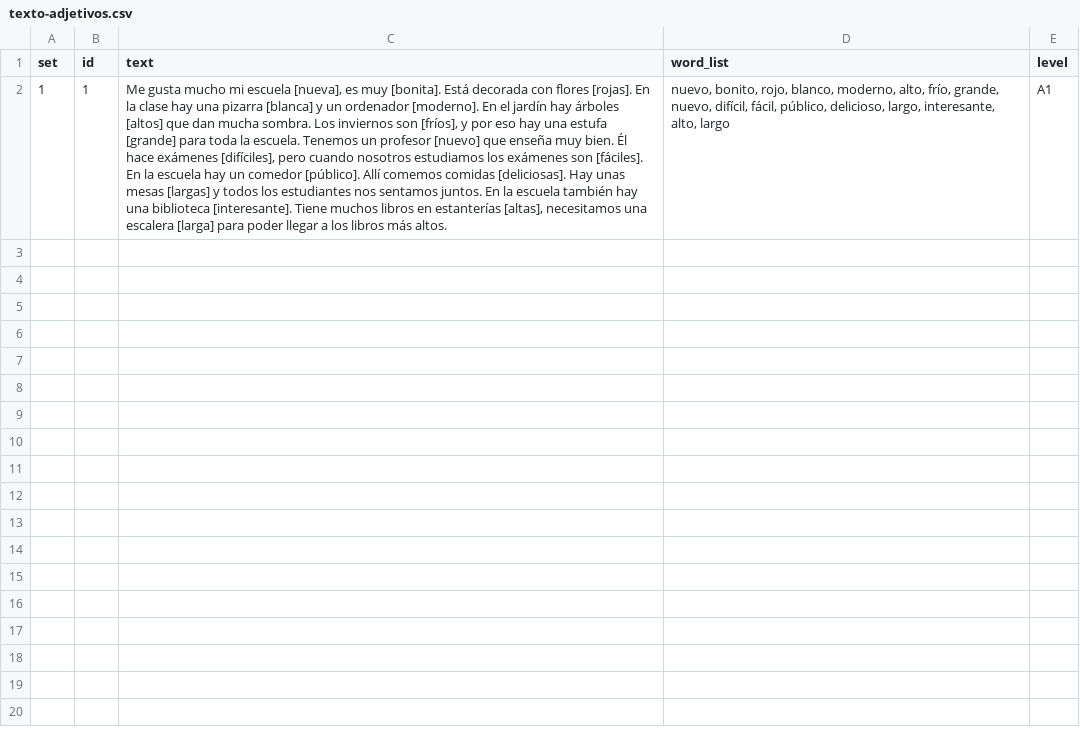
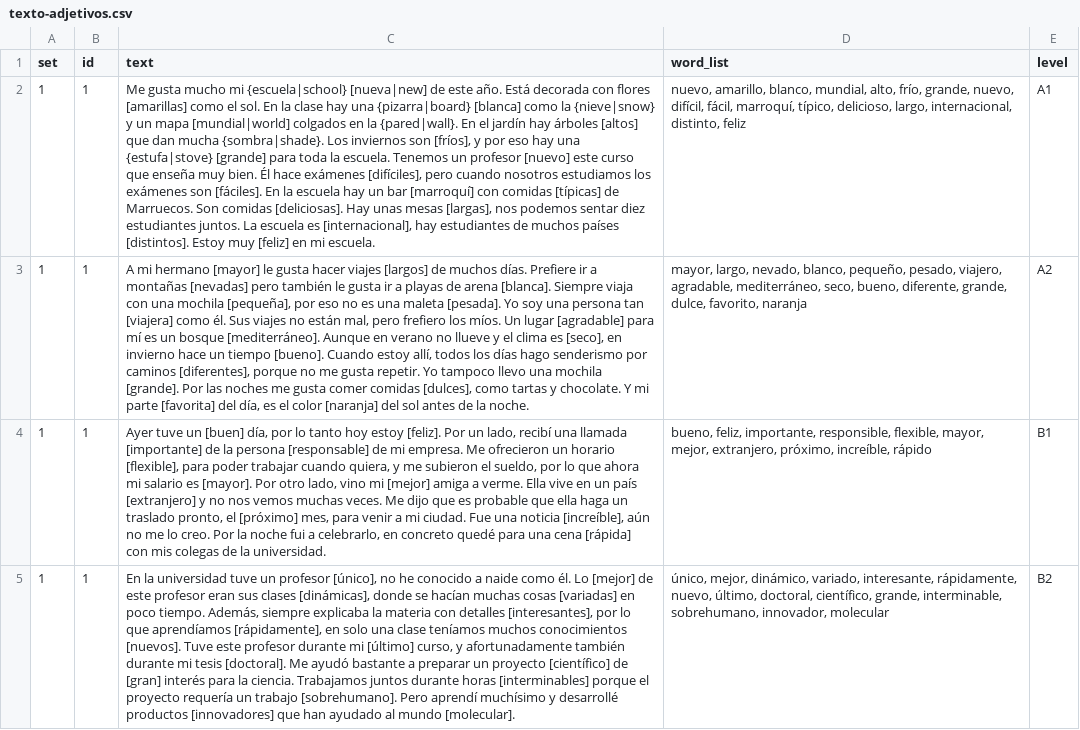
Before and after one commit to beaim19/spanishdespacio, a CSV file: content/exercises/texto-adjetivos.csv, drawn as a sheet; the diff names each change by its address in the sheet, - before the commit and + after, or states it on an @@ line.

Commit message:
added subjunctive, regular, present. Added more textos. UI is changed for phones: smaller keyboard, text scrolling under word bank boxes.

```diff
--- a/content/exercises/texto-adjetivos.csv
+++ b/content/exercises/texto-adjetivos.csv
-C2 (text): …mucho mi escuela [nueva], es muy [bonita]. Está decorada con flores [rojas]. En la clase hay una pizarra [blanca] y un ordenador [moderno]. En el jardín hay árboles [altos] que dan mucha sombra. Los inviernos son [fríos], y por eso hay una estufa [grande] para toda la escuela. Tenemos un profesor [nuevo] que enseña muy bien. Él hace exámenes [difíciles], pero cuando nosotros estudiamos los exámenes son [fáciles]. En la escuela hay un comedor [público]. Allí comemos comidas [deliciosas]. Hay unas mesas [largas] y todos los estudiantes nos sentamos juntos. En la escuela también hay una biblioteca [interesante]. Tiene muchos libros en estanterías [altas], necesitamos una escalera [larga] para poder llegar a los libros más altos.
+C2 (text): …mucho mi {escuela|school} [nueva|new] de este año. Está decorada con flores [amarillas] como el sol. En la clase hay una {pizarra|board} [blanca] como la {nieve|snow} y un mapa [mundial|world] colgados en la {pared|wall}. En el jardín hay árboles [altos] que dan mucha {sombra|shade}. Los inviernos son [fríos], y por eso hay una {estufa|stove} [grande] para toda la escuela. Tenemos un profesor [nuevo] este curso que enseña muy bien. Él hace exámenes [difíciles], pero cuando nosotros estudiamos los exámenes son [fáciles]. En la escuela hay un bar [marroquí] con comidas [típicas] de Marruecos. Son comidas [deliciosas]. Hay unas mesas [largas], nos podemos sentar diez estudiantes juntos. La escuela es [internacional], hay estudiantes de muchos países [distintos]. Estoy muy [feliz] en mi escuela.
-D2 (word_list): nuevo, bonito, rojo, blanco, moderno, alto, frío, grande, nuevo, difícil, fácil, público, delicioso, largo, interesante, alto, largo
+D2 (word_list): nuevo, amarillo, blanco, mundial, alto, frío, grande, nuevo, difícil, fácil, marroquí, típico, delicioso, largo, internacional, distinto, feliz
+row 3: 1 | 1 | A mi hermano [mayor] le gusta hacer viajes [largos] de muchos días. Prefiere ir a montañas [nevadas] pero también le gusta ir a playas de arena [blanca]. Siempre viaja con una mochila [pequeña], por eso no es una maleta [pesada]. Yo soy una persona tan [viajera] como él. Sus viajes no están mal, pero frefiero los míos. Un lugar [agradable] para mí es un bosque [mediterráneo]. Aunque en verano no llueve y el clima es [seco], en invierno hace un tiempo [bueno]. Cuando estoy allí, todos los días hago senderismo por caminos [diferentes], porque no me gusta repetir. Yo tampoco llevo una mochila [grande]. Por las noches me gusta comer comidas [dulces], como tartas y chocolate. Y mi parte [favorita] del día, es el color [naranja] del sol antes de la noche. | mayor, largo, nevado, blanco, pequeño, pesado, viajero, agradable, mediterráneo, seco, bueno, diferente, grande, dulce, favorito, naranja | A2
+row 4: 1 | 1 | Ayer tuve un [buen] día, por lo tanto hoy estoy [feliz]. Por un lado, recibí una llamada [importante] de la persona [responsable] de mi empresa. Me ofrecieron un horario [flexible], para poder trabajar cuando quiera, y me subieron el sueldo, por lo que ahora mi salario es [mayor]. Por otro lado, vino mi [mejor] amiga a verme. Ella vive en un país [extranjero] y no nos vemos muchas veces. Me dijo que es probable que ella haga un traslado pronto, el [próximo] mes, para venir a mi ciudad. Fue una noticia [increíble], aún no me lo creo. Por la noche fui a celebrarlo, en concreto quedé para una cena [rápida] con mis colegas de la universidad. | bueno, feliz, importante, responsible, flexible, mayor, mejor, extranjero, próximo, increíble, rápido | B1
+row 5: 1 | 1 | En la universidad tuve un profesor [único], no he conocido a naide como él. Lo [mejor] de este profesor eran sus clases [dinámicas], donde se hacían muchas cosas [variadas] en poco tiempo. Además, siempre explicaba la materia con detalles [interesantes], por lo que aprendíamos [rápidamente], en solo una clase teníamos muchos conocimientos [nuevos]. Tuve este profesor durante mi [último] curso, y afortunadamente también durante mi tesis [doctoral]. Me ayudó bastante a preparar un proyecto [científico] de [gran] interés para la ciencia. Trabajamos juntos durante horas [interminables] porque el proyecto requería un trabajo [sobrehumano]. Pero aprendí muchísimo y desarrollé productos [innovadores] que han ayudado al mundo [molecular]. | único, mejor, dinámico, variado, interesante, rápidamente, nuevo, último, doctoral, científico, grande, interminable, sobrehumano, innovador, molecular | B2
```
Also changed, not shown: content/exercises/texto-articulos.csv, content/exercises/texto-verbos.csv, 24 other files.
